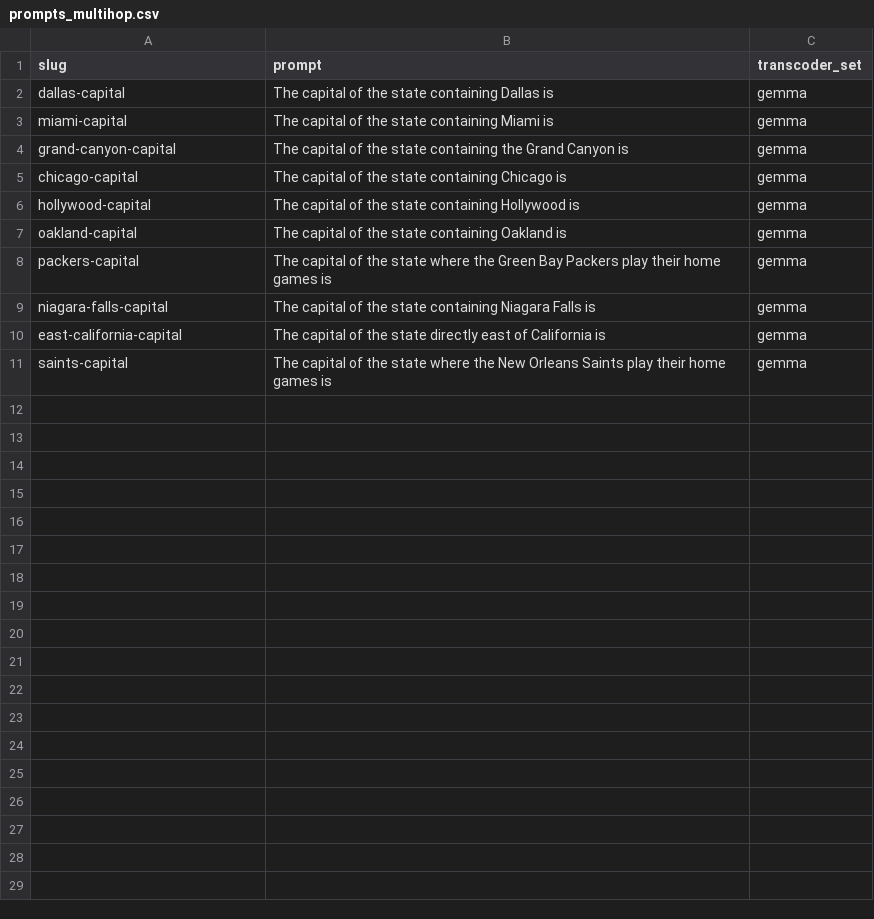
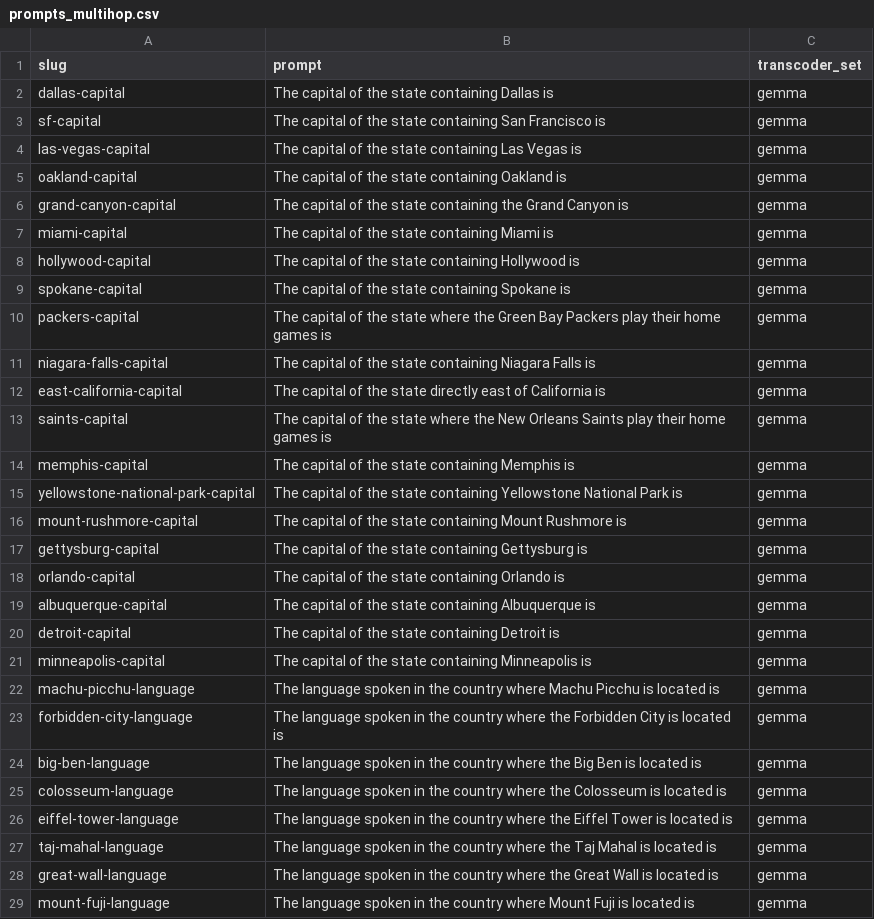
Before and after one commit to maxh119Z/circuit-tracer-automation, a CSV file: prompts/prompts_multihop.csv, drawn as a sheet; only a part is shown; the diff covers the shown part only.

```diff
--- a/prompts/prompts_multihop.csv
+++ b/prompts/prompts_multihop.csv
@@ -2,7 +2,9 @@ slug,prompt,transcoder_set
 dallas-capital,The capital of the state containing Dallas is,gemma
+sf-capital,The capital of the state containing San Francisco is,gemma
+las-vegas-capital,The capital of the state containing Las Vegas is,gemma
+oakland-capital,The capital of the state containing Oakland is,gemma
+grand-canyon-capital,The capital of the state containing the Grand Canyon is,gemma
 miami-capital,The capital of the state containing Miami is,gemma
-grand-canyon-capital,The capital of the state containing the Grand Canyon is,gemma
-chicago-capital,The capital of the state containing Chicago is,gemma
 hollywood-capital,The capital of the state containing Hollywood is,gemma
-oakland-capital,The capital of the state containing Oakland is,gemma
+spokane-capital,The capital of the state containing Spokane is,gemma
 packers-capital,The capital of the state where the Green Bay Packers play their home games is,gemma
@@ -11 +13,17 @@ east-california-capital,The capital of the state directly east of California is,
 saints-capital,The capital of the state where the New Orleans Saints play their home games is,gemma
+memphis-capital,The capital of the state containing Memphis is,gemma
+yellowstone-national-park-capital,The capital of the state containing Yellowstone National Park is,gemma
+mount-rushmore-capital,The capital of the state containing Mount Rushmore is,gemma
+gettysburg-capital,The capital of the state containing Gettysburg is,gemma
+orlando-capital,The capital of the state containing Orlando is,gemma
+albuquerque-capital,The capital of the state containing Albuquerque is,gemma
+detroit-capital,The capital of the state containing Detroit is,gemma
+minneapolis-capital,The capital of the state containing Minneapolis is,gemma
+machu-picchu-language,The language spoken in the country where Machu Picchu is located is,gemma
+forbidden-city-language,The language spoken in the country where the Forbidden City is located is,gemma
+big-ben-language,The language spoken in the country where the Big Ben is located is,gemma
+colosseum-language,The language spoken in the country where the Colosseum is located is,gemma
+eiffel-tower-language,The language spoken in the country where the Eiffel Tower is located is,gemma
+taj-mahal-language,The language spoken in the country where the Taj Mahal is located is,gemma
+great-wall-language,The language spoken in the country where the Great Wall is located is,gemma
+mount-fuji-language,The language spoken in the country where Mount Fuji is located is,gemma
```
Also changed, not shown: 22 added rows elsewhere in this file, prompts/ground_truth_multihop.csv, 3 other files.
